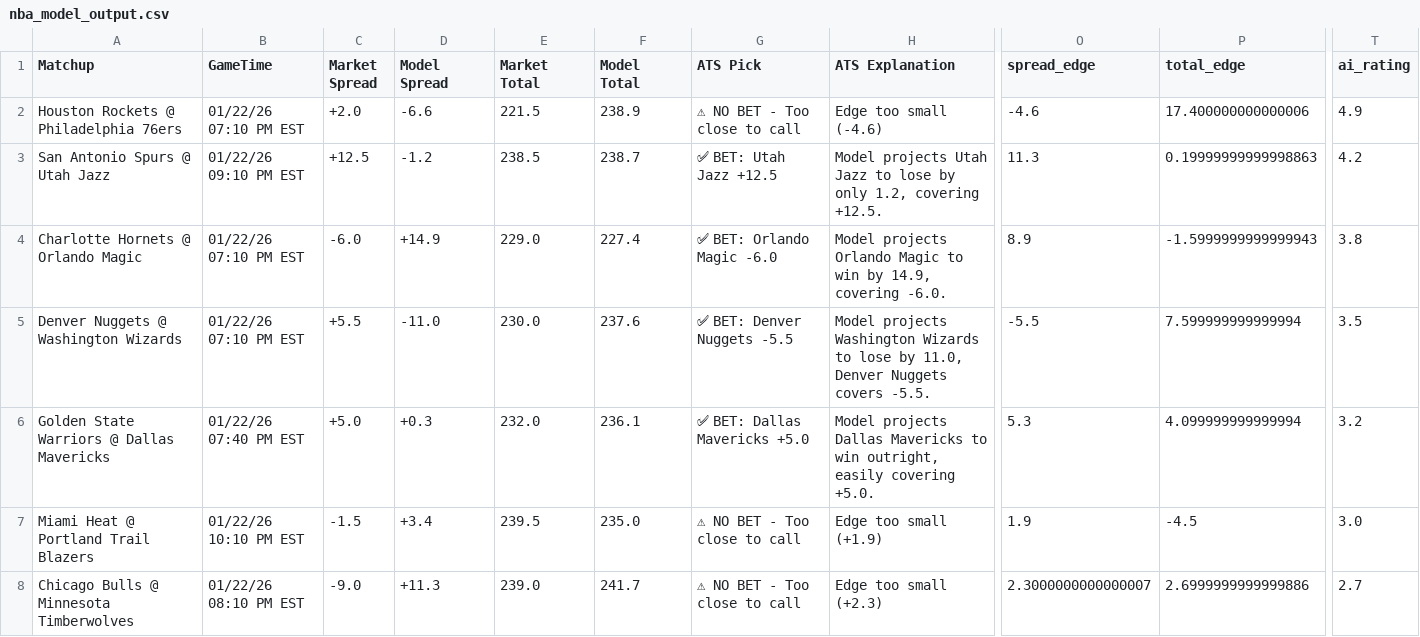
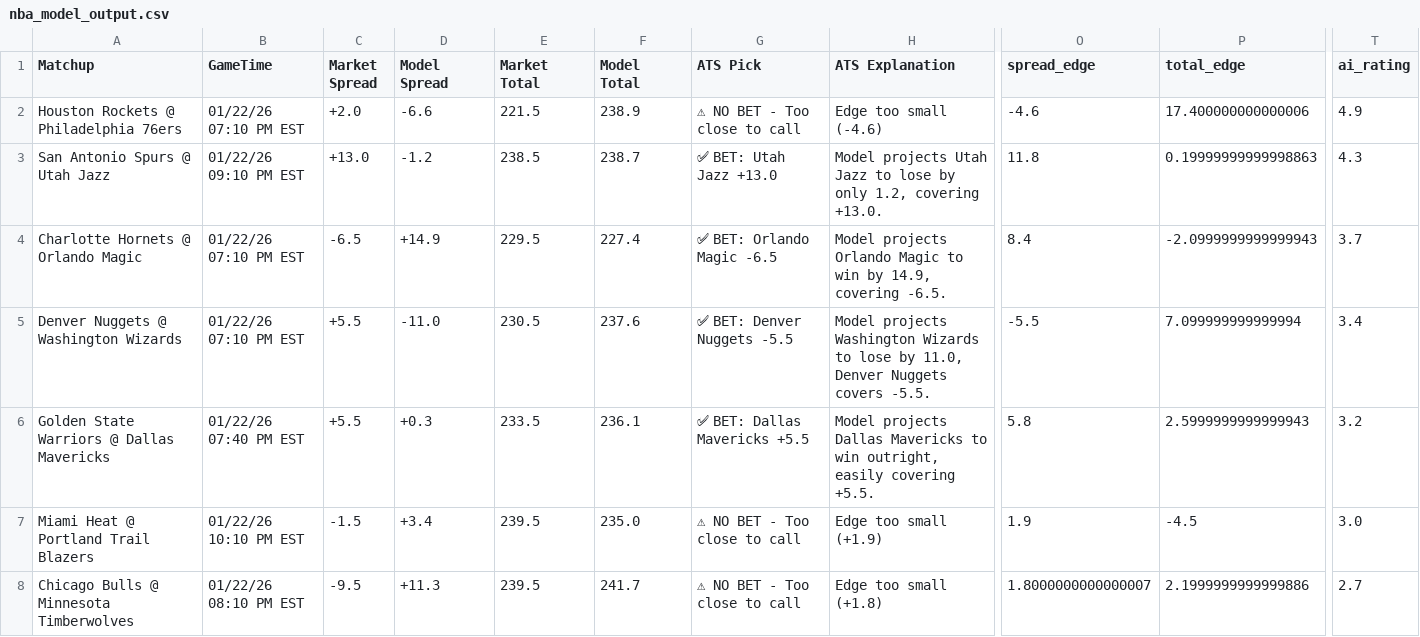
Before and after one commit to BangLetsGetIt/NBA-NCAA-Betting-Models, a CSV file: nba/nba_model_output.csv, drawn as a sheet; only a part is shown, gaps mark what is left out; the diff names each change by its address in the sheet, - before the commit and + after, or states it on an @@ line.

Commit message:
Update model outputs - 2026-01-22 08:25:30

```diff
--- a/nba/nba_model_output.csv
+++ b/nba/nba_model_output.csv
-C3 (Market Spread): +12.5
+C3 (Market Spread): +13.0
-G3 (ATS Pick): ✅ BET: Utah Jazz +12.5
+G3 (ATS Pick): ✅ BET: Utah Jazz +13.0
-H3 (ATS Explanation): …1.2, covering +12.5.
+H3 (ATS Explanation): …1.2, covering +13.0.
-O3 (spread_edge): 11.3
+O3 (spread_edge): 11.8
-T3 (ai_rating): 4.2
+T3 (ai_rating): 4.3
-C4 (Market Spread): -6.0
+C4 (Market Spread): -6.5
-E4 (Market Total): 229.0
+E4 (Market Total): 229.5
-G4 (ATS Pick): ✅ BET: Orlando Magic -6.0
+G4 (ATS Pick): ✅ BET: Orlando Magic -6.5
-H4 (ATS Explanation): …14.9, covering -6.0.
+H4 (ATS Explanation): …14.9, covering -6.5.
-O4 (spread_edge): 8.9
+O4 (spread_edge): 8.4
-P4 (total_edge): -1.5999999999999943
+P4 (total_edge): -2.0999999999999943
-T4 (ai_rating): 3.8
+T4 (ai_rating): 3.7
-E5 (Market Total): 230.0
+E5 (Market Total): 230.5
-P5 (total_edge): 7.599999999999994
+P5 (total_edge): 7.099999999999994
-T5 (ai_rating): 3.5
+T5 (ai_rating): 3.4
-C6 (Market Spread): +5.0
+C6 (Market Spread): +5.5
-E6 (Market Total): 232.0
+E6 (Market Total): 233.5
-G6 (ATS Pick): ✅ BET: Dallas Mavericks +5.0
+G6 (ATS Pick): ✅ BET: Dallas Mavericks +5.5
-H6 (ATS Explanation): …easily covering +5.0.
+H6 (ATS Explanation): …easily covering +5.5.
-O6 (spread_edge): 5.3
+O6 (spread_edge): 5.8
-P6 (total_edge): 4.099999999999994
+P6 (total_edge): 2.5999999999999943
-C8 (Market Spread): -9.0
+C8 (Market Spread): -9.5
-E8 (Market Total): 239.0
+E8 (Market Total): 239.5
-H8 (ATS Explanation): Edge too small (+2.3)
+H8 (ATS Explanation): Edge too small (+1.8)
-O8 (spread_edge): 2.3000000000000007
+O8 (spread_edge): 1.8000000000000007
-P8 (total_edge): 2.6999999999999886
+P8 (total_edge): 2.1999999999999886
```
Also changed, not shown: ncaa/ncaab_model_output.csv, 19 other files.
